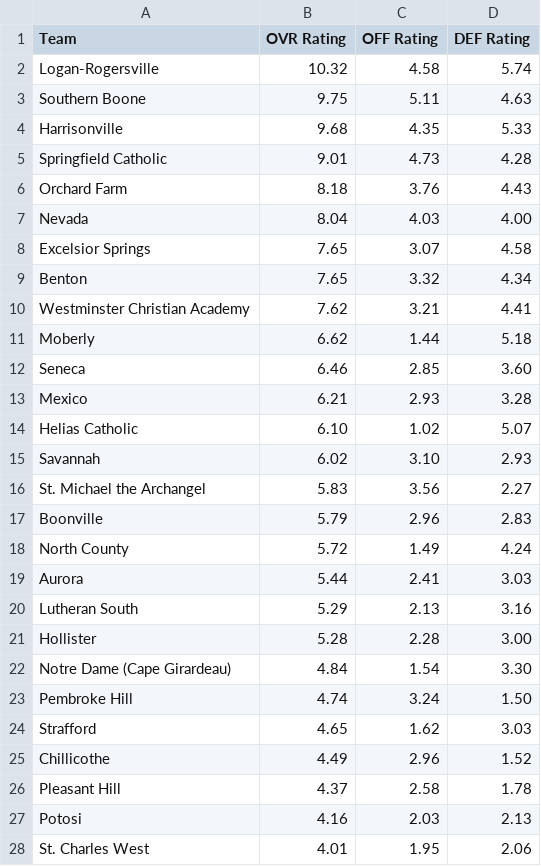
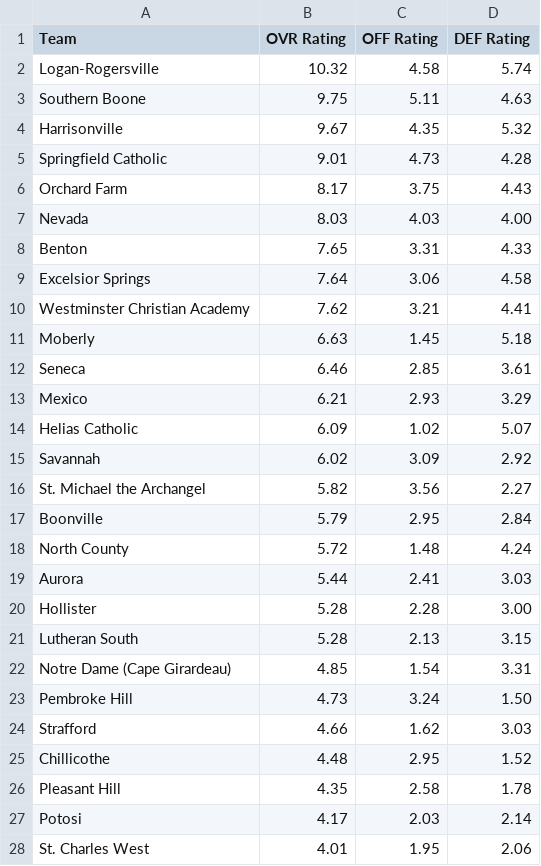
Before and after one commit to AllMOSports/baseball-ratings, a CSV file: ratings_class4.csv, drawn as a sheet; only a part is shown; the diff covers the shown part only.

```diff
--- a/ratings_class4.csv
+++ b/ratings_class4.csv
@@ -3,26 +3,26 @@ Logan-Rogersville,10.32,4.58,5.74
 Southern Boone,9.75,5.11,4.63
-Harrisonville,9.68,4.35,5.33
+Harrisonville,9.67,4.35,5.32
 Springfield Catholic,9.01,4.73,4.28
-Orchard Farm,8.18,3.76,4.43
-Nevada,8.04,4.03,4.00
-Excelsior Springs,7.65,3.07,4.58
-Benton,7.65,3.32,4.34
+Orchard Farm,8.17,3.75,4.43
+Nevada,8.03,4.03,4.00
+Benton,7.65,3.31,4.33
+Excelsior Springs,7.64,3.06,4.58
 Westminster Christian Academy,7.62,3.21,4.41
-Moberly,6.62,1.44,5.18
-Seneca,6.46,2.85,3.60
-Mexico,6.21,2.93,3.28
-Helias Catholic,6.10,1.02,5.07
-Savannah,6.02,3.10,2.93
-St. Michael the Archangel,5.83,3.56,2.27
-Boonville,5.79,2.96,2.83
-North County,5.72,1.49,4.24
+Moberly,6.63,1.45,5.18
+Seneca,6.46,2.85,3.61
+Mexico,6.21,2.93,3.29
+Helias Catholic,6.09,1.02,5.07
+Savannah,6.02,3.09,2.92
+St. Michael the Archangel,5.82,3.56,2.27
+Boonville,5.79,2.95,2.84
+North County,5.72,1.48,4.24
 Aurora,5.44,2.41,3.03
-Lutheran South,5.29,2.13,3.16
 Hollister,5.28,2.28,3.00
-Notre Dame (Cape Girardeau),4.84,1.54,3.30
-Pembroke Hill,4.74,3.24,1.50
-Strafford,4.65,1.62,3.03
-Chillicothe,4.49,2.96,1.52
-Pleasant Hill,4.37,2.58,1.78
-Potosi,4.16,2.03,2.13
+Lutheran South,5.28,2.13,3.15
+Notre Dame (Cape Girardeau),4.85,1.54,3.31
+Pembroke Hill,4.73,3.24,1.50
+Strafford,4.66,1.62,3.03
+Chillicothe,4.48,2.95,1.52
+Pleasant Hill,4.35,2.58,1.78
+Potosi,4.17,2.03,2.14
 St. Charles West,4.01,1.95,2.06
```
Also changed, not shown: 1 added row, 1 removed row and 53 edited cells elsewhere in this file, ratings_all.csv, ratings_class1.csv, 12 other files.
